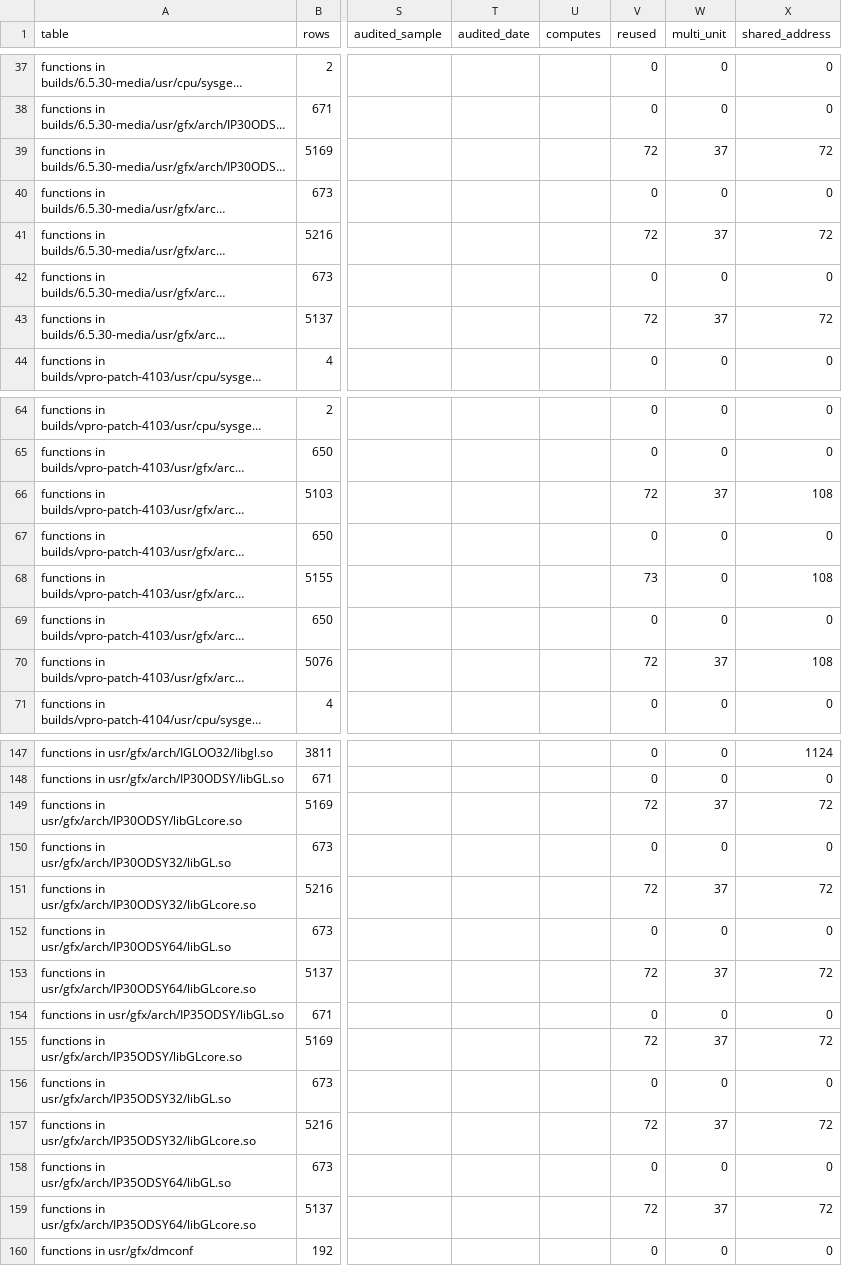
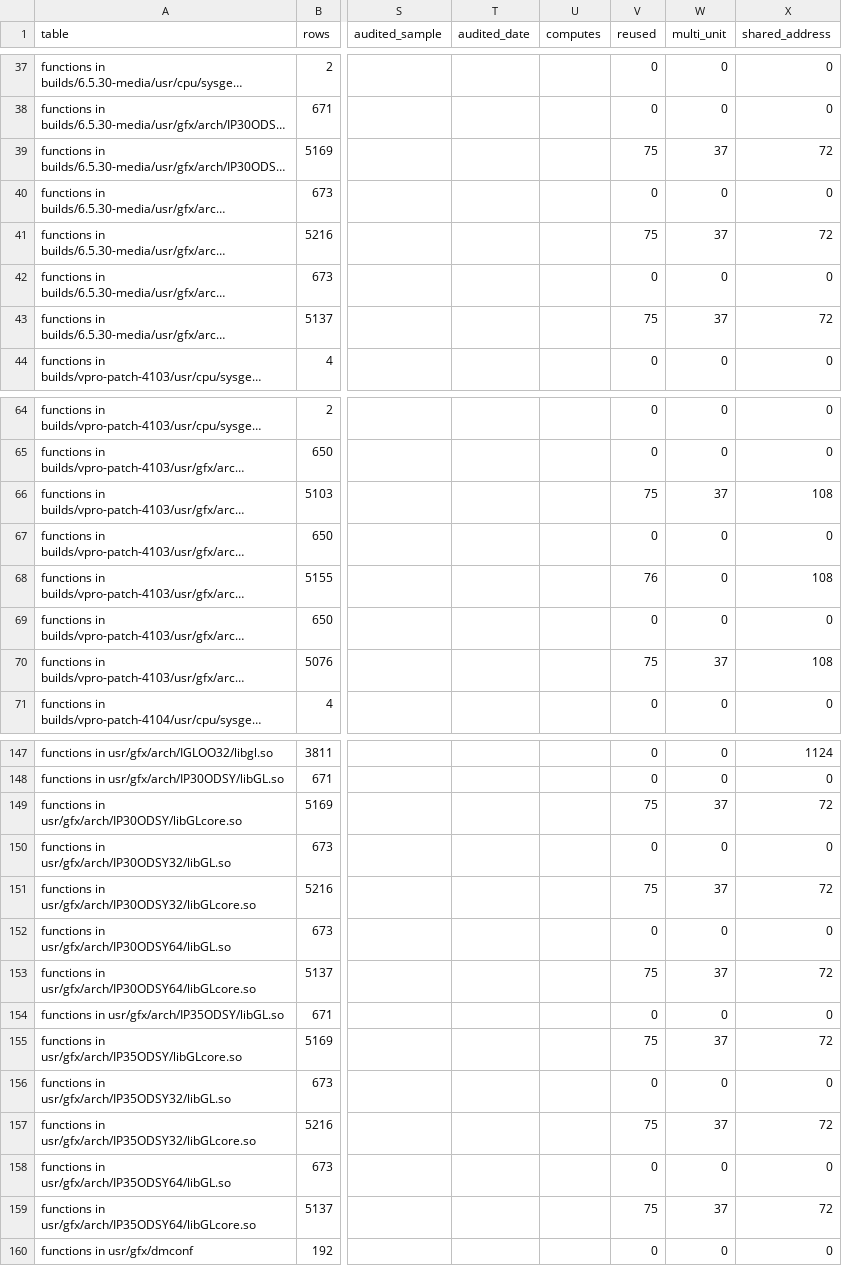
Before and after one commit to jamesbraid/odsy, a TSV file: docs/inventory/summary.tsv, drawn as a sheet; only a part is shown, gaps mark what is left out; long unchanged cells end in …; the diff covers the shown part only; the diff names each change by its address in the sheet, - before the commit and + after, or states it on an @@ line.

Commit message:
docs: confirm an unpublished source file sample-implementation entries against the public body

```diff
--- a/docs/inventory/summary.tsv
+++ b/docs/inventory/summary.tsv
-V39 (reused): 72
+V39 (reused): 75
-V41 (reused): 72
+V41 (reused): 75
-V43 (reused): 72
+V43 (reused): 75
-V66 (reused): 72
+V66 (reused): 75
-V68 (reused): 73
+V68 (reused): 76
-V70 (reused): 72
+V70 (reused): 75
-V149 (reused): 72
+V149 (reused): 75
-V151 (reused): 72
+V151 (reused): 75
-V153 (reused): 72
+V153 (reused): 75
-V155 (reused): 72
+V155 (reused): 75
-V157 (reused): 72
+V157 (reused): 75
-V159 (reused): 72
+V159 (reused): 75
```
Also changed, not shown: 5 edited cells elsewhere in this file, 2 other files.
